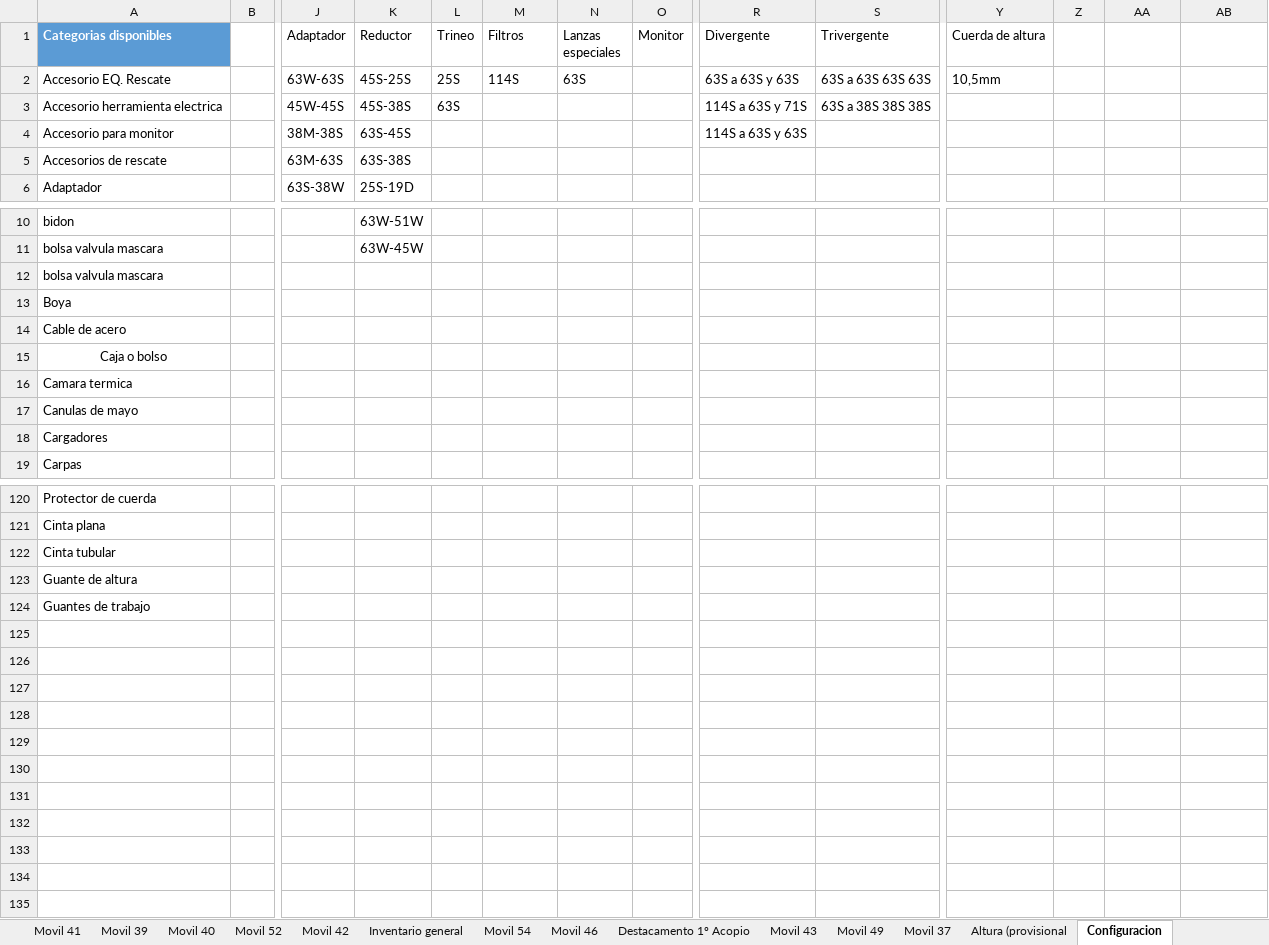
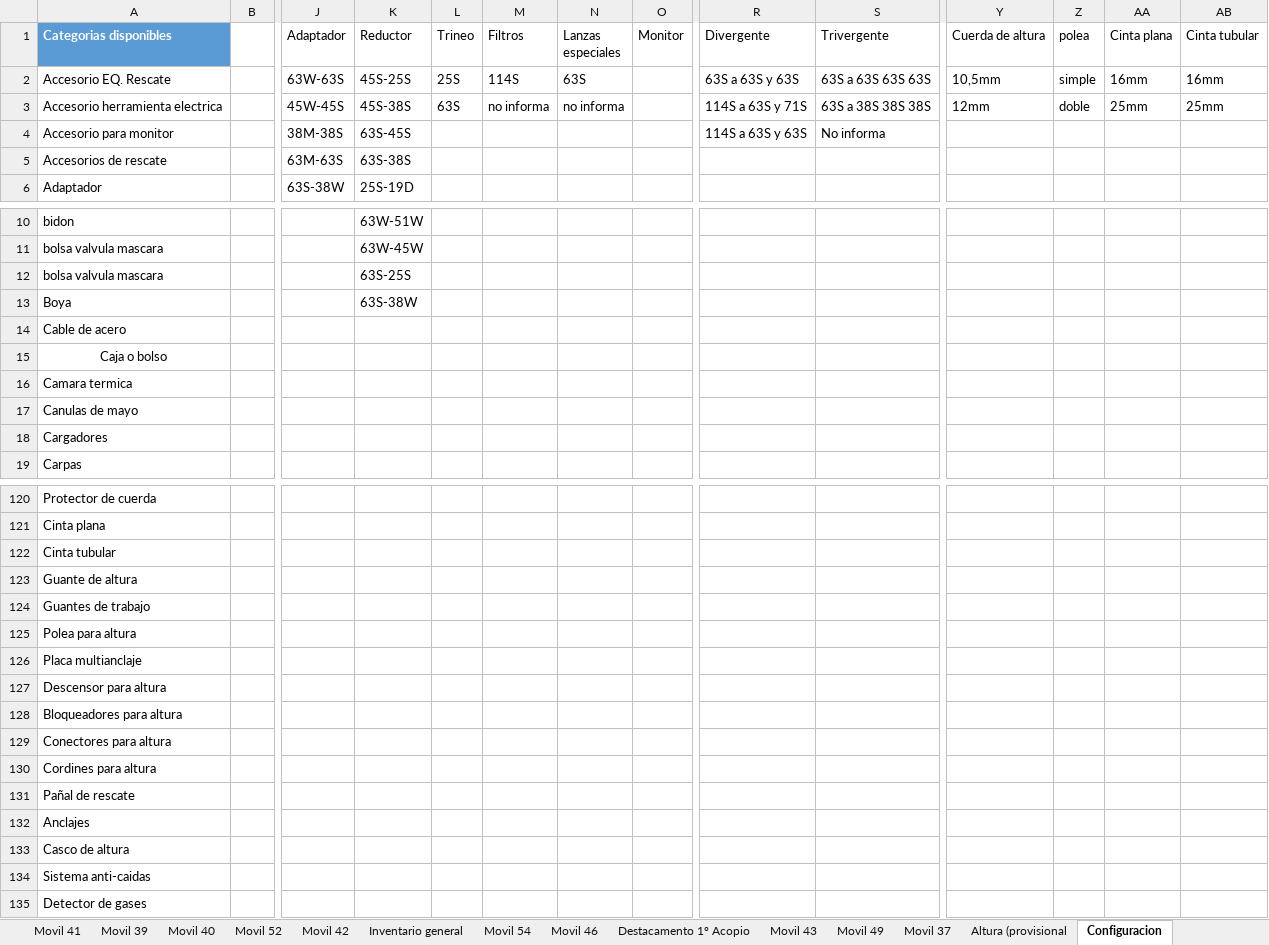
Before and after one commit to martov1/inventarioBros, an Excel workbook: Inventario.xlsm, sheet Configuracion, drawn as a sheet; only a part is shown, gaps mark what is left out; values as stored, in another font and other column widths than the file's, no borders; table styles not drawn; rows hold the shown columns only; the diff names each change by its address in the sheet, - before the commit and + after, or states it on an @@ line.

Commit message:
se termina inv m/37, se añaden categorias para equipos de altura

```diff
--- a/Inventario.xlsm (sheet Configuracion)
+++ b/Inventario.xlsm (sheet Configuracion)
-Z1: (empty)
+Z1: polea
-AA1: (empty)
+AA1: Cinta plana
-AB1: (empty)
+AB1: Cinta tubular
-Z2 (polea): (empty)
+Z2 (polea): simple
-AA2 (Cinta plana): (empty)
+AA2 (Cinta plana): 16mm
-AB2 (Cinta tubular): (empty)
+AB2 (Cinta tubular): 16mm
-M3 (Filtros): (empty)
+M3 (Filtros): no informa
-N3 (Lanzas especiales): (empty)
+N3 (Lanzas especiales): no informa
-Y3 (Cuerda de altura): (empty)
+Y3 (Cuerda de altura): 12mm
-Z3 (polea): (empty)
+Z3 (polea): doble
-AA3 (Cinta plana): (empty)
+AA3 (Cinta plana): 25mm
-AB3 (Cinta tubular): (empty)
+AB3 (Cinta tubular): 25mm
-S4 (Trivergente): (empty)
+S4 (Trivergente): No informa
-K12 (Reductor): (empty)
+K12 (Reductor): 63S-25S
-K13 (Reductor): (empty)
+K13 (Reductor): 63S-38W
+row 125: Polea para altura
+row 126: Placa multianclaje
+row 127: Descensor para altura
+row 128: Bloqueadores para altura
+row 129: Conectores para altura
+row 130: Cordines para altura
+row 131: Pañal de rescate
+row 132: Anclajes
+row 133: Casco de altura
+row 134: Sistema anti-caidas
+row 135: Detector de gases
```
Also changed, not shown: sheet Movil 37, sheet Altura (provisional.
